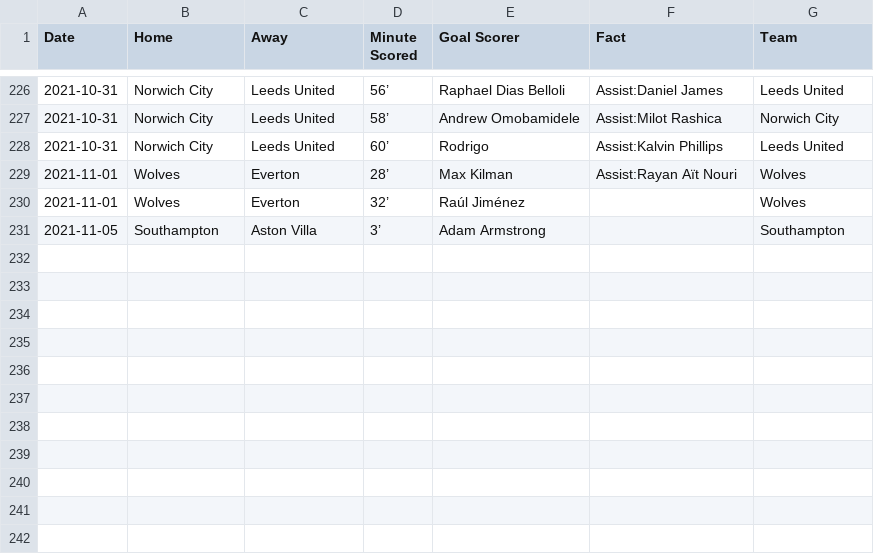
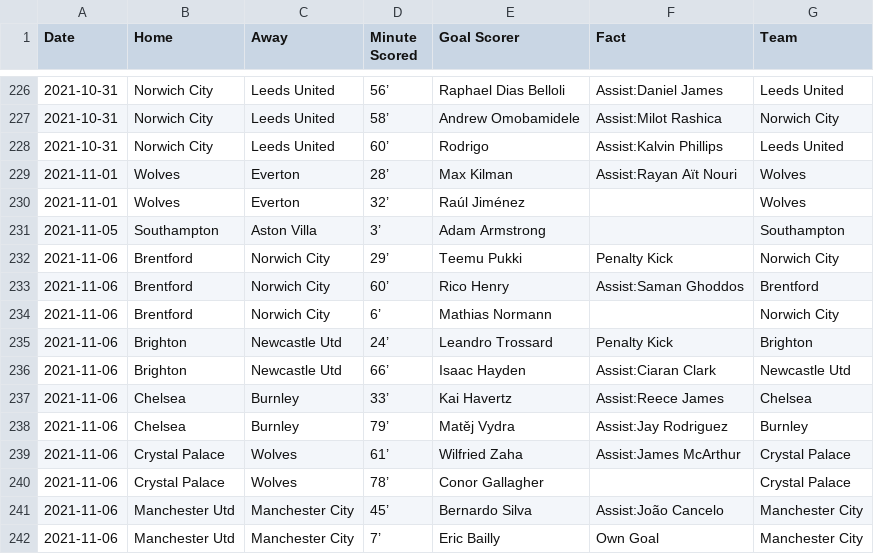
Before and after one commit to marvel308/marvel308.github.io, a CSV file: critical_data.csv, drawn as a sheet; only a part is shown, gaps mark what is left out; the diff names each change by its address in the sheet, - before the commit and + after, or states it on an @@ line.

```diff
--- a/critical_data.csv
+++ b/critical_data.csv
+row 232: 2021-11-06 | Brentford | Norwich City | 29’ | Teemu Pukki | Penalty Kick | Norwich City
+row 233: 2021-11-06 | Brentford | Norwich City | 60’ | Rico Henry | Assist:Saman Ghoddos | Brentford
+row 234: 2021-11-06 | Brentford | Norwich City | 6’ | Mathias Normann |  | Norwich City
+row 235: 2021-11-06 | Brighton | Newcastle Utd | 24’ | Leandro Trossard | Penalty Kick | Brighton
+row 236: 2021-11-06 | Brighton | Newcastle Utd | 66’ | Isaac Hayden | Assist:Ciaran Clark | Newcastle Utd
+row 237: 2021-11-06 | Chelsea | Burnley | 33’ | Kai Havertz | Assist:Reece James | Chelsea
+row 238: 2021-11-06 | Chelsea | Burnley | 79’ | Matěj Vydra | Assist:Jay Rodriguez | Burnley
+row 239: 2021-11-06 | Crystal Palace | Wolves | 61’ | Wilfried Zaha | Assist:James McArthur | Crystal Palace
+row 240: 2021-11-06 | Crystal Palace | Wolves | 78’ | Conor Gallagher |  | Crystal Palace
+row 241: 2021-11-06 | Manchester Utd | Manchester City | 45’ | Bernardo Silva | Assist:João Cancelo | Manchester City
+row 242: 2021-11-06 | Manchester Utd | Manchester City | 7’ | Eric Bailly | Own Goal | Manchester City
```
Also changed, not shown: data.csv.
